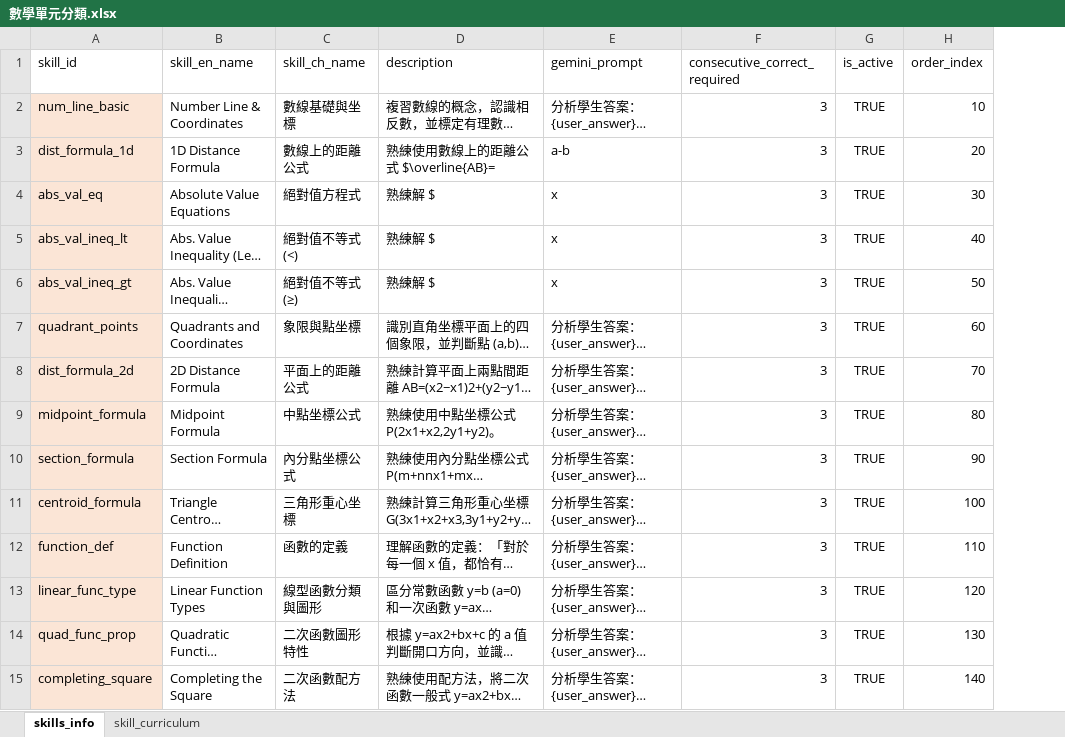
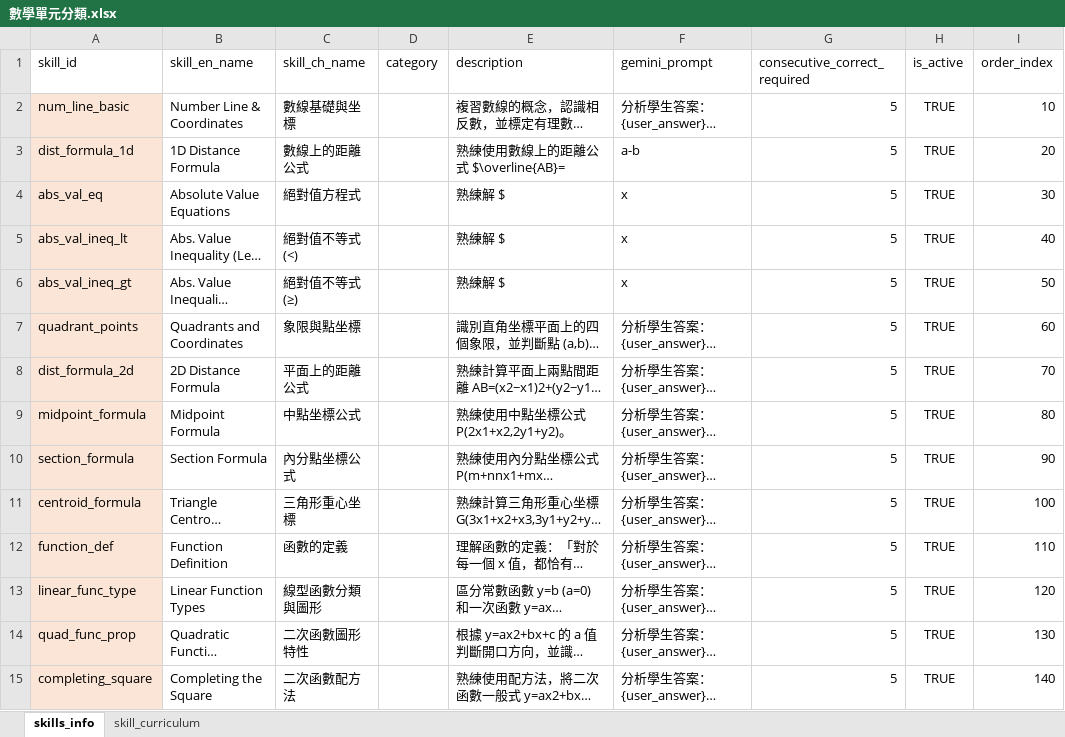
Before and after one commit to yyfsunnyboy/MathProject_AST_Research, an Excel workbook: document/數學單元分類.xlsx, sheet skills_info, drawn as a sheet; only a part is shown; long unchanged cells end in …; values as stored, in another font and other column widths than the file's, no borders; addresses are those after the commit; the diff covers the shown part only; the diff names each change by its address in the sheet, - before the commit and + after, or states it on an @@ line.

```diff
--- a/document/數學單元分類.xlsx (sheet skills_info)
+++ b/document/數學單元分類.xlsx (sheet skills_info)
+column D (category), empty
-G2:G15 (consecutive_correct_required): 3
+G2:G15 (consecutive_correct_required): 5
```
Also changed, not shown: 51 added rows, 117 edited cells and cell formats elsewhere in this sheet, sheet skill_curriculum, document/Table Schema.xlsx, 13 other files.
